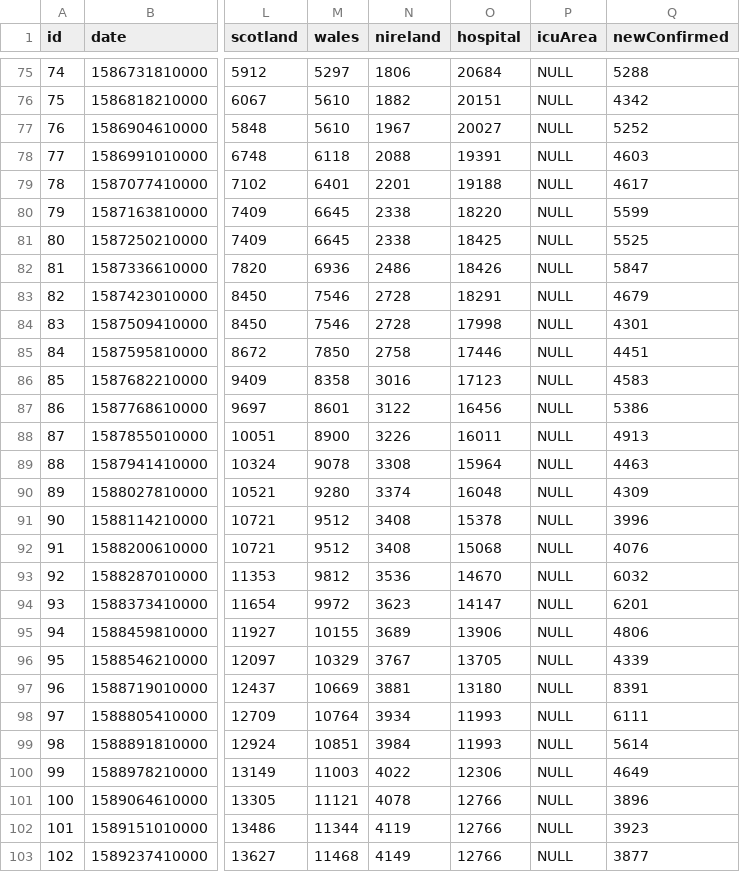
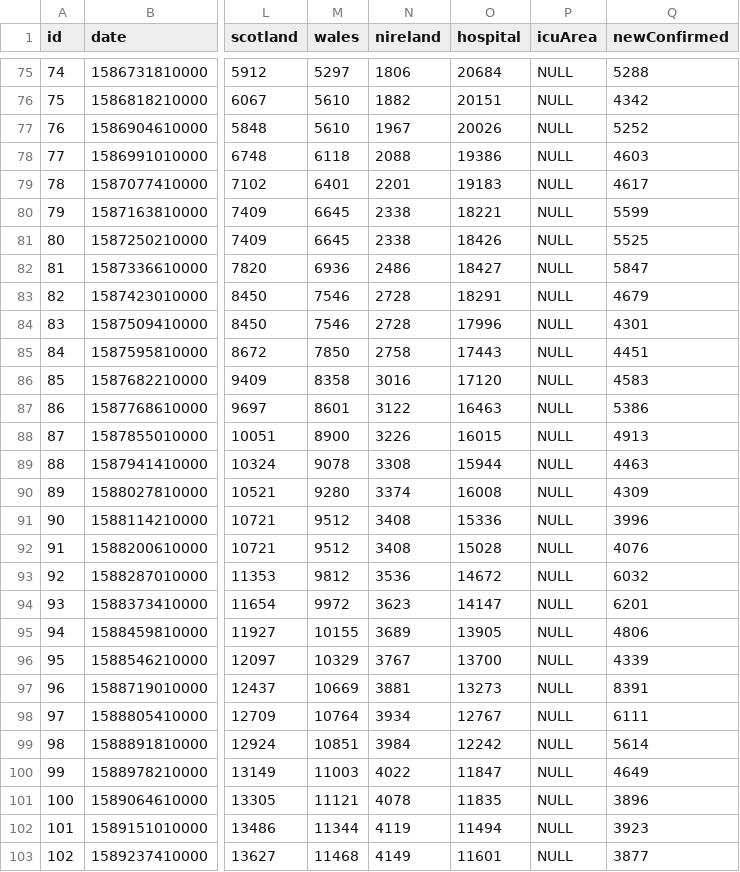
Before and after one commit to raynium/Covid19predict, a CSV file: data/UK_data.csv, drawn as a sheet; only a part is shown, gaps mark what is left out; the diff covers the shown part only; the diff names each change by its address in the sheet, - before the commit and + after, or states it on an @@ line.

```diff
--- a/data/UK_data.csv
+++ b/data/UK_data.csv
-O77 (hospital): 20027
+O77 (hospital): 20026
-O78 (hospital): 19391
+O78 (hospital): 19386
-O79 (hospital): 19188
+O79 (hospital): 19183
-O80 (hospital): 18220
+O80 (hospital): 18221
-O81 (hospital): 18425
+O81 (hospital): 18426
-O82 (hospital): 18426
+O82 (hospital): 18427
-O84 (hospital): 17998
+O84 (hospital): 17996
-O85 (hospital): 17446
+O85 (hospital): 17443
-O86 (hospital): 17123
+O86 (hospital): 17120
-O87 (hospital): 16456
+O87 (hospital): 16463
-O88 (hospital): 16011
+O88 (hospital): 16015
-O89 (hospital): 15964
+O89 (hospital): 15944
-O90 (hospital): 16048
+O90 (hospital): 16008
-O91 (hospital): 15378
+O91 (hospital): 15336
-O92 (hospital): 15068
+O92 (hospital): 15028
-O93 (hospital): 14670
+O93 (hospital): 14672
-O95 (hospital): 13906
+O95 (hospital): 13905
-O96 (hospital): 13705
+O96 (hospital): 13700
-O97 (hospital): 13180
+O97 (hospital): 13273
-O98 (hospital): 11993
+O98 (hospital): 12767
-O99 (hospital): 11993
+O99 (hospital): 12242
-O100 (hospital): 12306
+O100 (hospital): 11847
-O101 (hospital): 12766
+O101 (hospital): 11835
-O102 (hospital): 12766
+O102 (hospital): 11494
-O103 (hospital): 12766
+O103 (hospital): 11601
```
Also changed, not shown: 3 added rows and 13 edited cells elsewhere in this file, data/EU_confirmed.csv, 13 other files.
